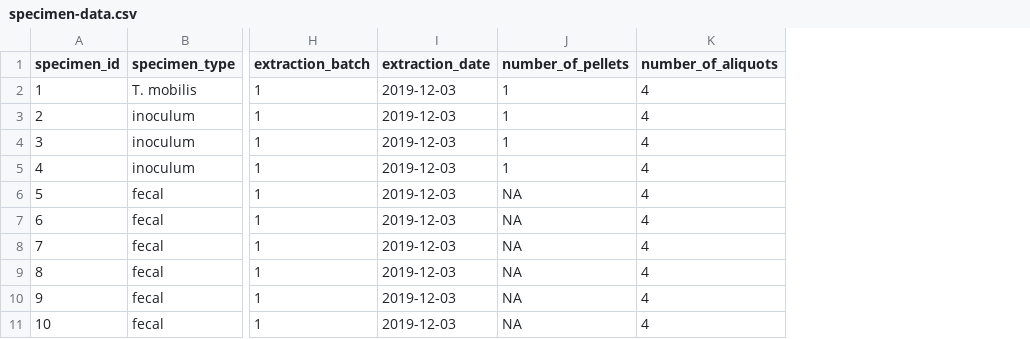
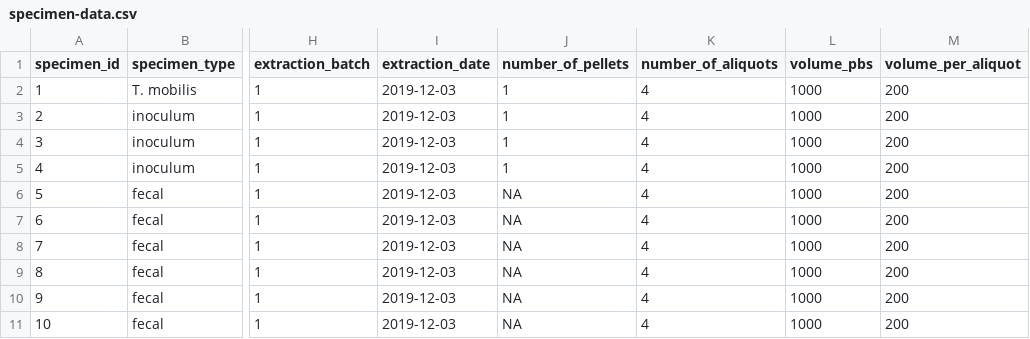
Before and after one commit to mikemc/vivo-vitro, a CSV file: data/sample-data/specimen-data.csv, drawn as a sheet; only a part is shown, gaps mark what is left out; the diff names each change by its address in the sheet, - before the commit and + after, or states it on an @@ line.

```diff
--- a/data/sample-data/specimen-data.csv
+++ b/data/sample-data/specimen-data.csv
+column L (volume_pbs), rows 2-11: all 1000
+column M (volume_per_aliquot), rows 2-11: all 200
```
Also changed, not shown: output/sample-data/dna-sample-data.csv, output/sample-data/sample-data.csv, 4 other files.
